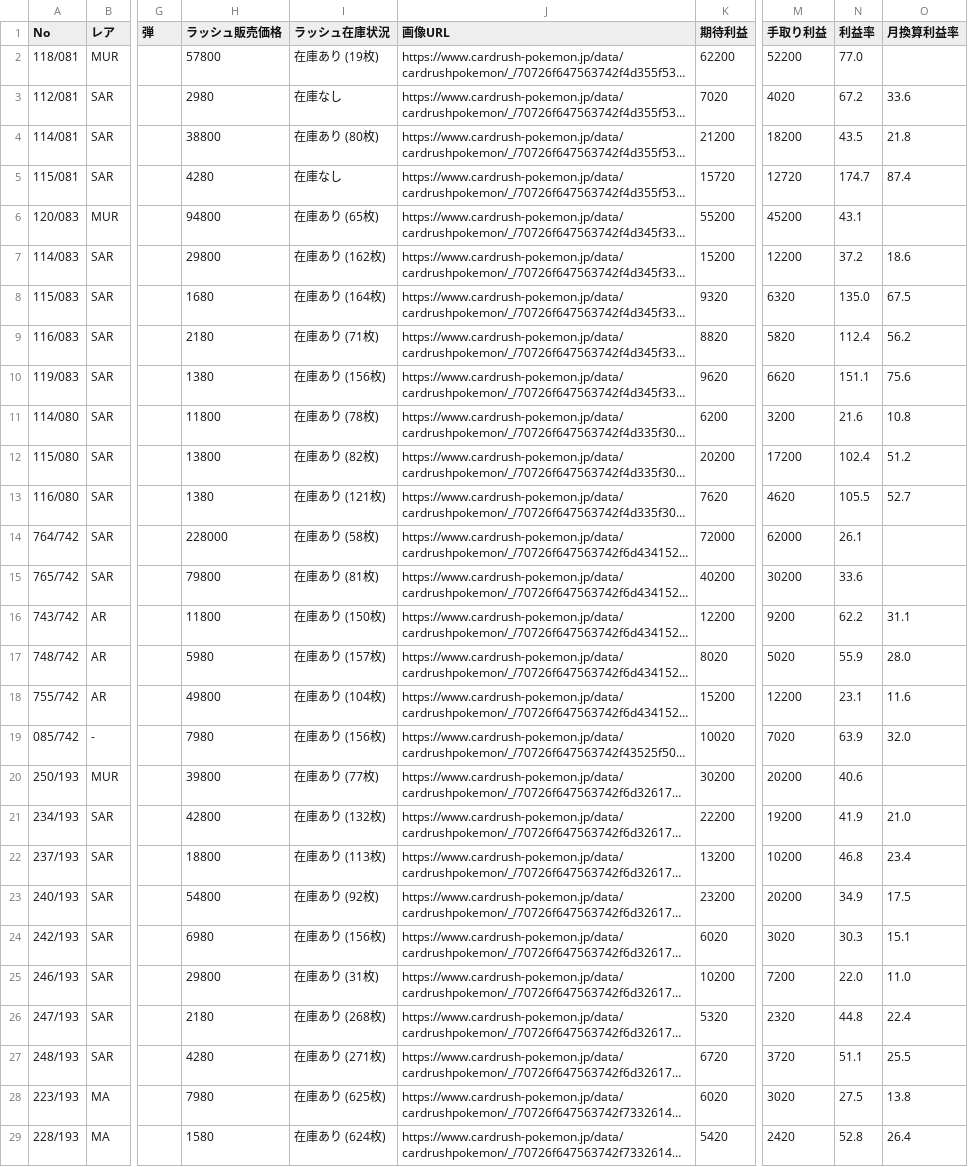
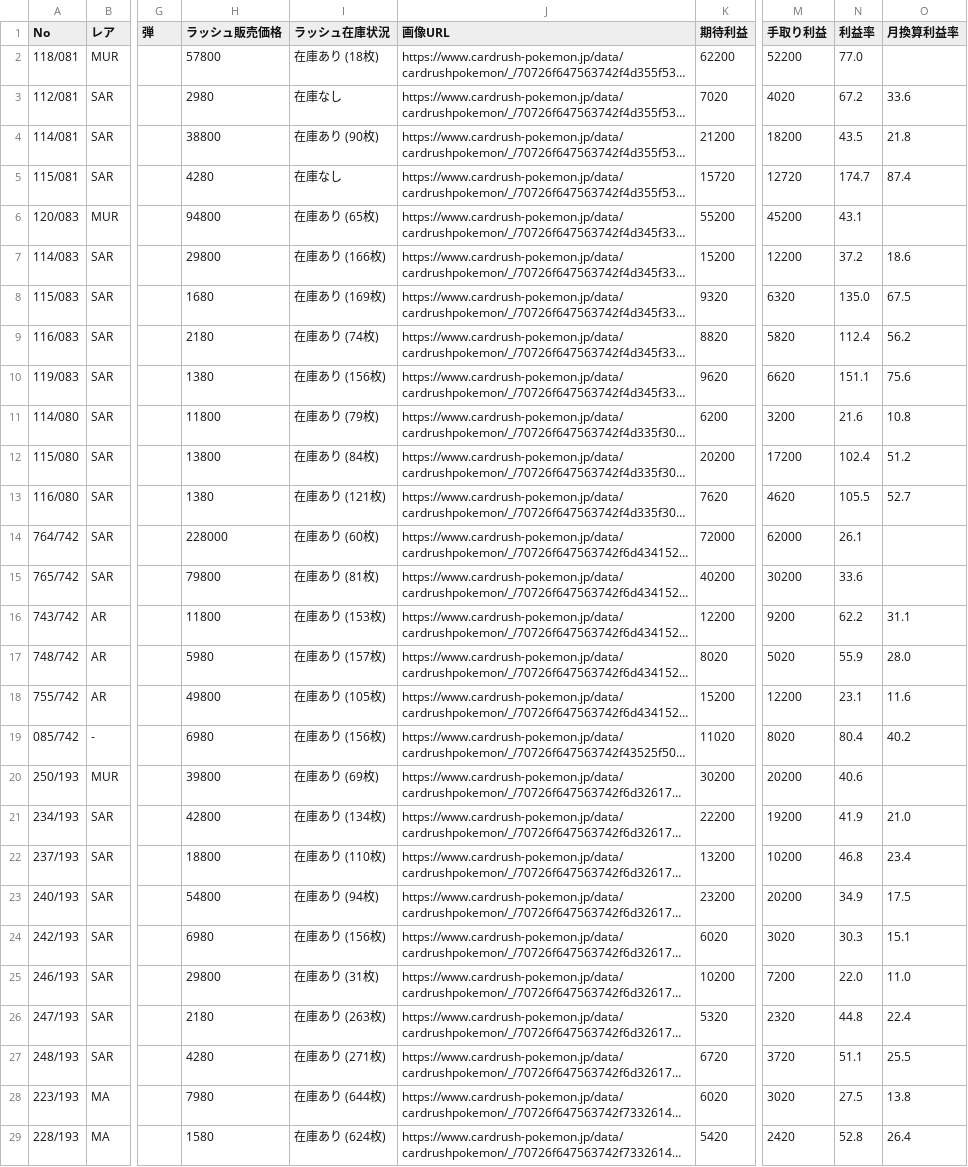
Before and after one commit to yousunafu/POKE-PSA10, a CSV file: filtered_cards.csv, drawn as a sheet; only a part is shown, gaps mark what is left out; long unchanged cells end in …; the diff covers the shown part only; the diff names each change by its address in the sheet, - before the commit and + after, or states it on an @@ line.

```diff
--- a/filtered_cards.csv
+++ b/filtered_cards.csv
-I2 (ラッシュ在庫状況): 在庫あり (19枚)
+I2 (ラッシュ在庫状況): 在庫あり (18枚)
-I4 (ラッシュ在庫状況): 在庫あり (80枚)
+I4 (ラッシュ在庫状況): 在庫あり (90枚)
-I7 (ラッシュ在庫状況): 在庫あり (162枚)
+I7 (ラッシュ在庫状況): 在庫あり (166枚)
-I8 (ラッシュ在庫状況): 在庫あり (164枚)
+I8 (ラッシュ在庫状況): 在庫あり (169枚)
-I9 (ラッシュ在庫状況): 在庫あり (71枚)
+I9 (ラッシュ在庫状況): 在庫あり (74枚)
-I11 (ラッシュ在庫状況): 在庫あり (78枚)
+I11 (ラッシュ在庫状況): 在庫あり (79枚)
-I12 (ラッシュ在庫状況): 在庫あり (82枚)
+I12 (ラッシュ在庫状況): 在庫あり (84枚)
-I14 (ラッシュ在庫状況): 在庫あり (58枚)
+I14 (ラッシュ在庫状況): 在庫あり (60枚)
-I16 (ラッシュ在庫状況): 在庫あり (150枚)
+I16 (ラッシュ在庫状況): 在庫あり (153枚)
-I18 (ラッシュ在庫状況): 在庫あり (104枚)
+I18 (ラッシュ在庫状況): 在庫あり (105枚)
-H19 (ラッシュ販売価格): 7980
+H19 (ラッシュ販売価格): 6980
-K19 (期待利益): 10020
+K19 (期待利益): 11020
-M19 (手取り利益): 7020
+M19 (手取り利益): 8020
-N19 (利益率): 63.9
+N19 (利益率): 80.4
-O19 (月換算利益率): 32.0
+O19 (月換算利益率): 40.2
-I20 (ラッシュ在庫状況): 在庫あり (77枚)
+I20 (ラッシュ在庫状況): 在庫あり (69枚)
-I21 (ラッシュ在庫状況): 在庫あり (132枚)
+I21 (ラッシュ在庫状況): 在庫あり (134枚)
-I22 (ラッシュ在庫状況): 在庫あり (113枚)
+I22 (ラッシュ在庫状況): 在庫あり (110枚)
-I23 (ラッシュ在庫状況): 在庫あり (92枚)
+I23 (ラッシュ在庫状況): 在庫あり (94枚)
-I26 (ラッシュ在庫状況): 在庫あり (268枚)
+I26 (ラッシュ在庫状況): 在庫あり (263枚)
-I28 (ラッシュ在庫状況): 在庫あり (625枚)
+I28 (ラッシュ在庫状況): 在庫あり (644枚)
```
Also changed, not shown: 178 edited cells elsewhere in this file, merged_card_data.csv.
